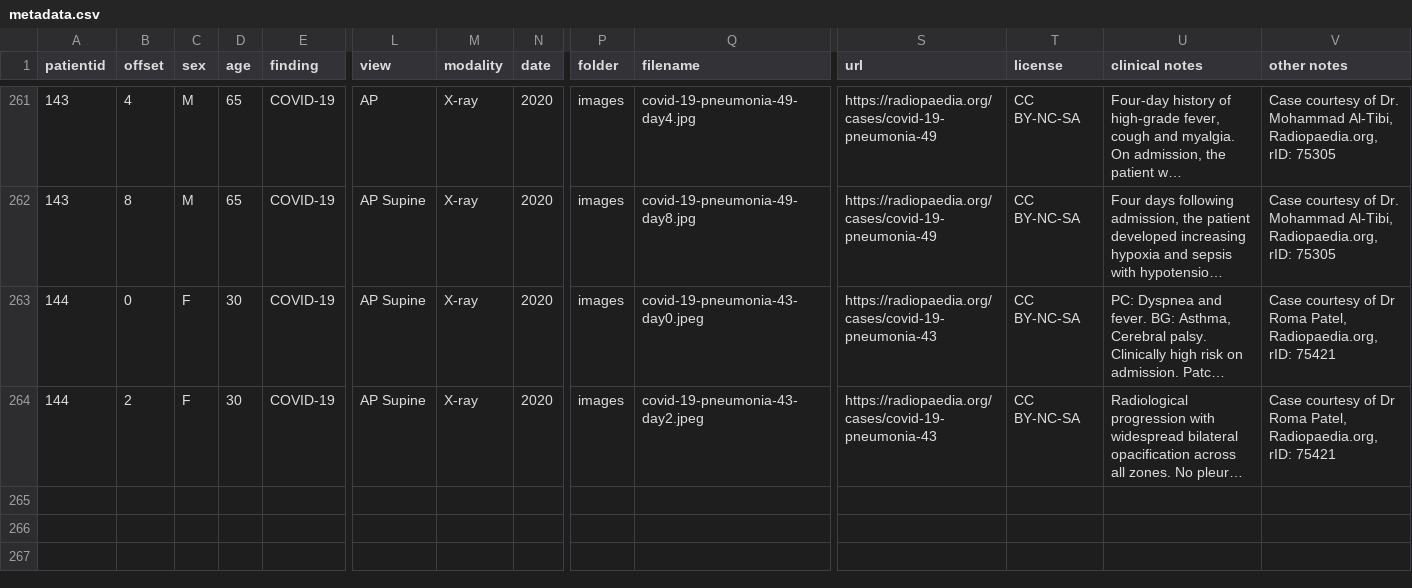
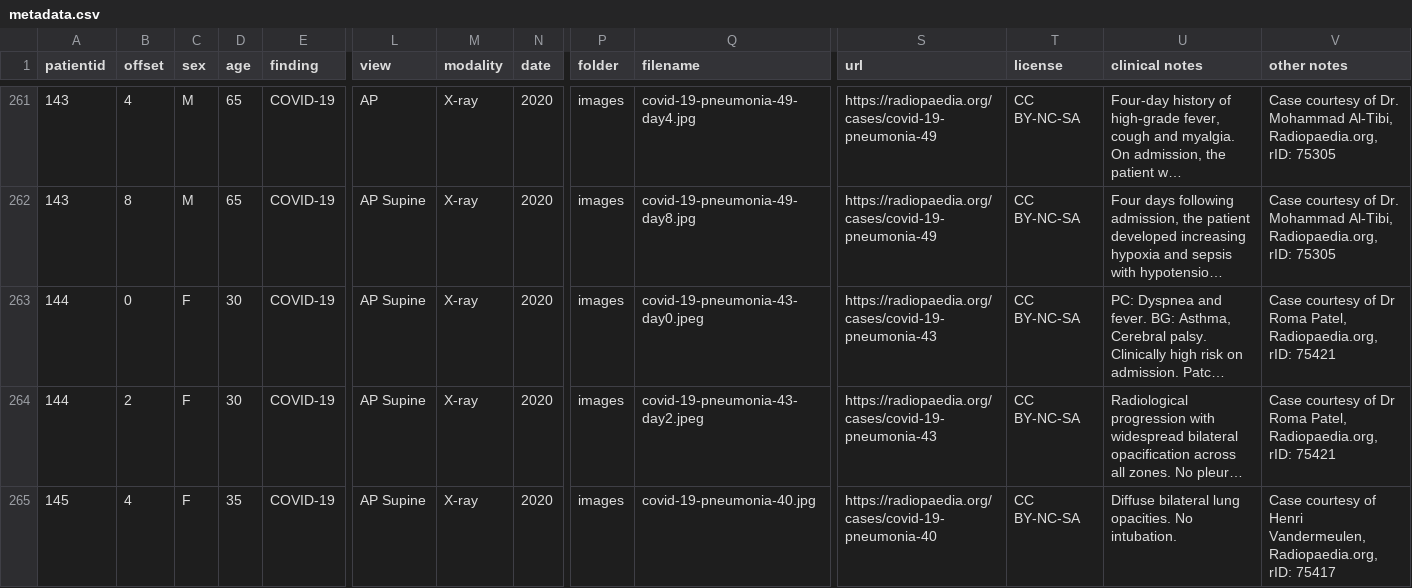
Before and after one commit to ieee8023/covid-chestxray-dataset, a CSV file: metadata.csv, drawn as a sheet; only a part is shown, gaps mark what is left out; long unchanged cells end in …; rows hold the shown columns only; the diff names each change by its address in the sheet, - before the commit and + after, or states it on an @@ line.

Commit message:
add https://radiopaedia.org/cases/covid-19-pneumonia-40

```diff
--- a/metadata.csv
+++ b/metadata.csv
+row 265: 145 | 4 | F | 35 | COVID-19 | AP Supine | X-ray | 2020 | images | covid-19-pneumonia-40.jpg | https://radiopaedia.org/cases/covid-19-pneumonia-40 | CC BY-NC-SA | Diffuse bilateral lung opacities. No intubation. | Case courtesy of Henri Vandermeulen, Radiopaedia.org, rID: 75417
```
Also changed, not shown: 1 other file.
